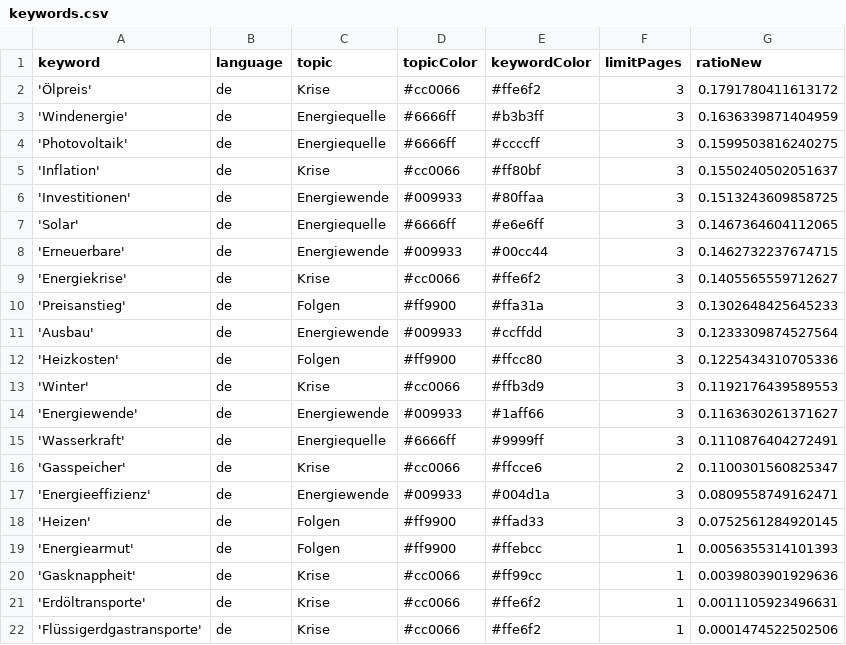
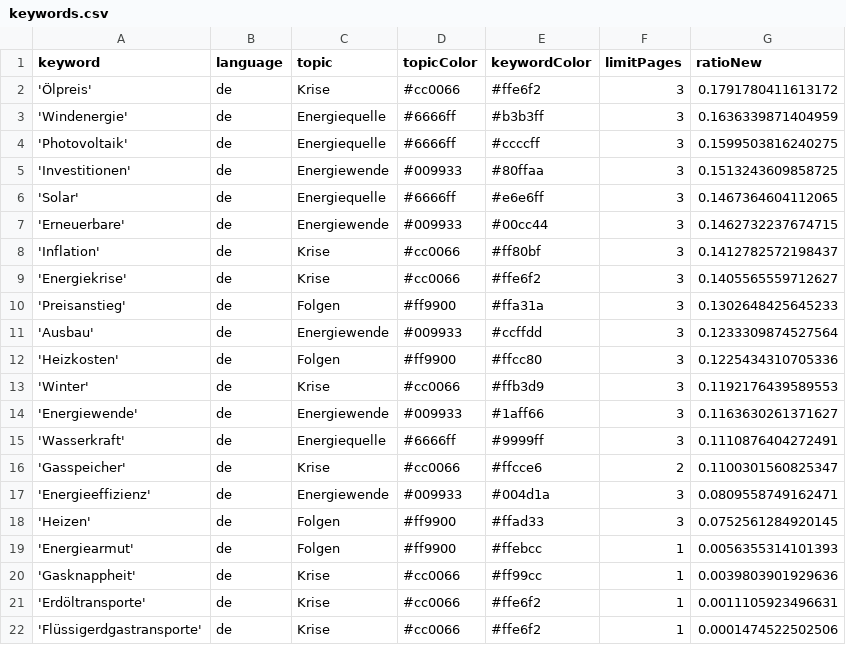
Before and after one commit to JoPhi24-news/winterIsComing, a CSV file: keywords.csv, drawn as a sheet.

```diff
--- a/keywords.csv
+++ b/keywords.csv
@@ -4,3 +4,2 @@ keyword,language,topic,topicColor,keywordColor,limitPages,ratioNew
 'Photovoltaik',de,Energiequelle,#6666ff,#ccccff,3,0.1599503816240275
-'Inflation',de,Krise,#cc0066,#ff80bf,3,0.1550240502051637
 'Investitionen',de,Energiewende,#009933,#80ffaa,3,0.1513243609858725
@@ -8,2 +7,3 @@ keyword,language,topic,topicColor,keywordColor,limitPages,ratioNew
 'Erneuerbare',de,Energiewende,#009933,#00cc44,3,0.1462732237674715
+'Inflation',de,Krise,#cc0066,#ff80bf,3,0.1412782572198437
 'Energiekrise',de,Krise,#cc0066,#ffe6f2,3,0.1405565559712627
```
Also changed, not shown: csv/news_2026_07.csv.
